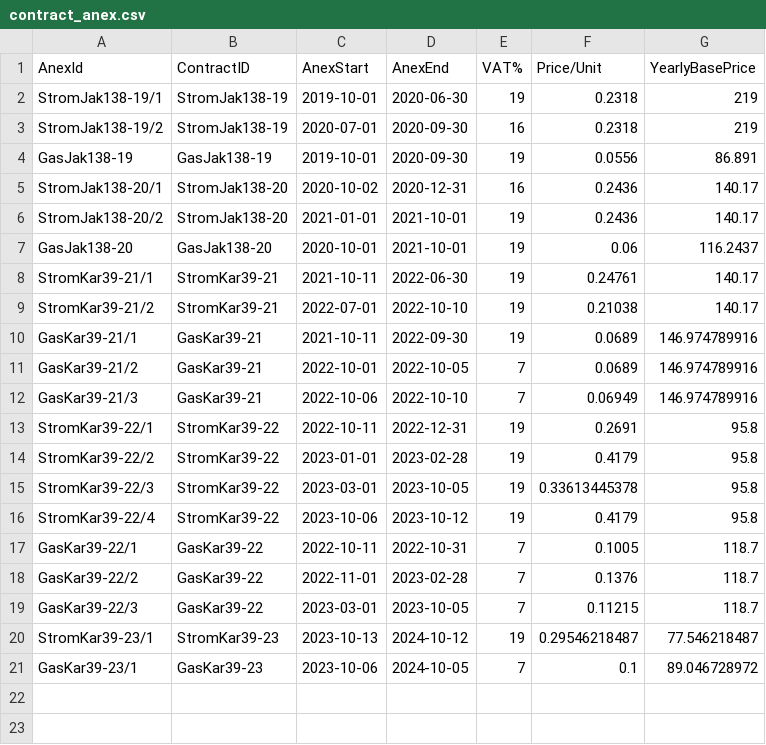
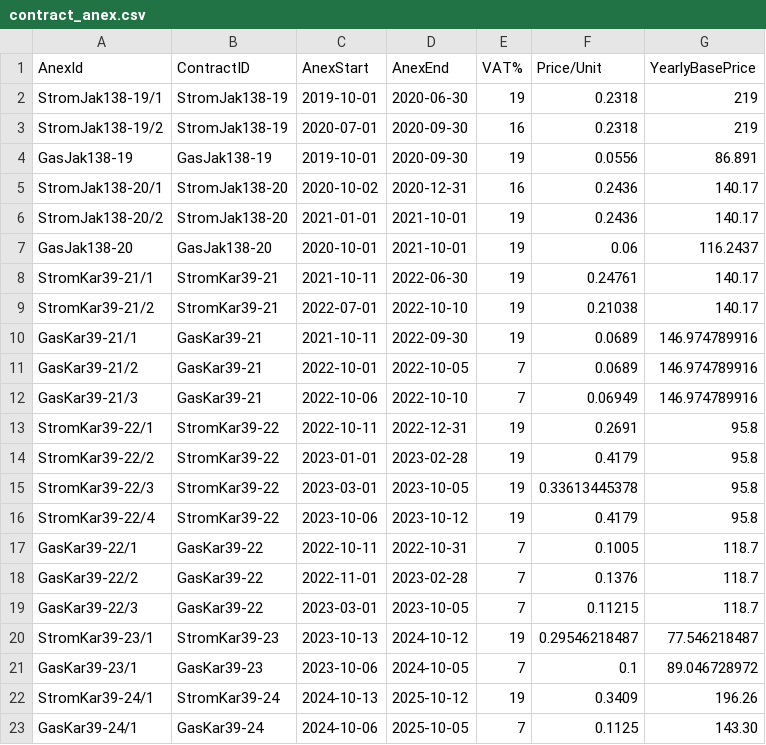
Before and after one commit to klupp/HomeExpenses, a CSV file: contracts/contract_anex.csv, drawn as a sheet.

```diff
--- a/contracts/contract_anex.csv
+++ b/contracts/contract_anex.csv
@@ -21 +21,3 @@ StromKar39-23/1,StromKar39-23,2023-10-13,2024-10-12,19,0.29546218487,77.54621848
 GasKar39-23/1,GasKar39-23,2023-10-06,2024-10-05,7,0.1,89.046728972
+StromKar39-24/1,StromKar39-24,2024-10-13,2025-10-12,19,0.3409,196.26
+GasKar39-24/1,GasKar39-24,2024-10-06,2025-10-05,7,0.1125,143.30
```
Also changed, not shown: contracts/contract.csv, measurements.csv.
